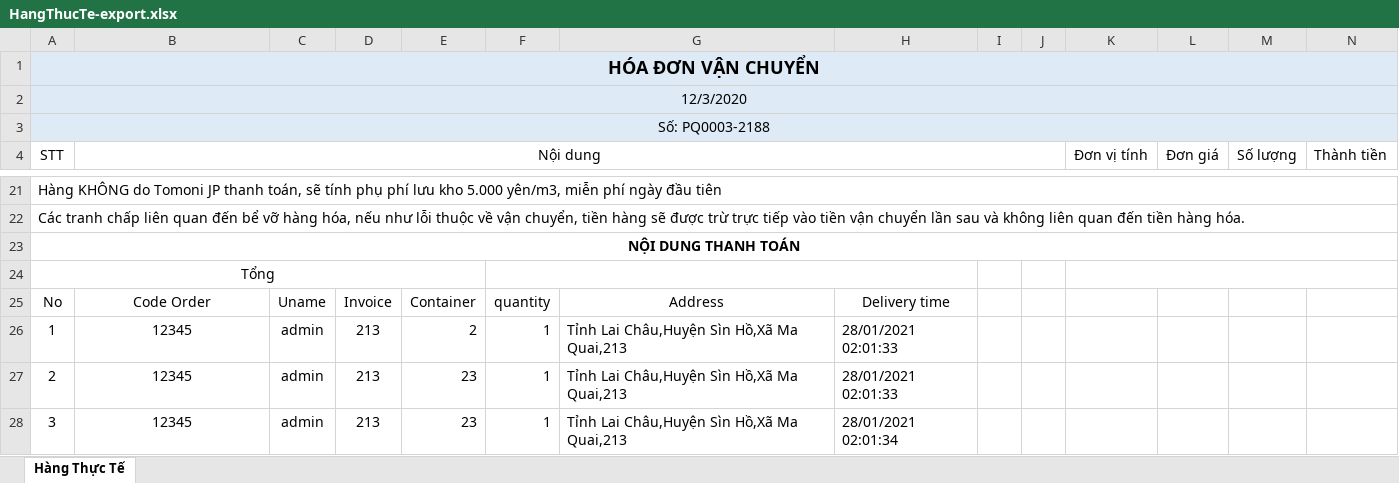
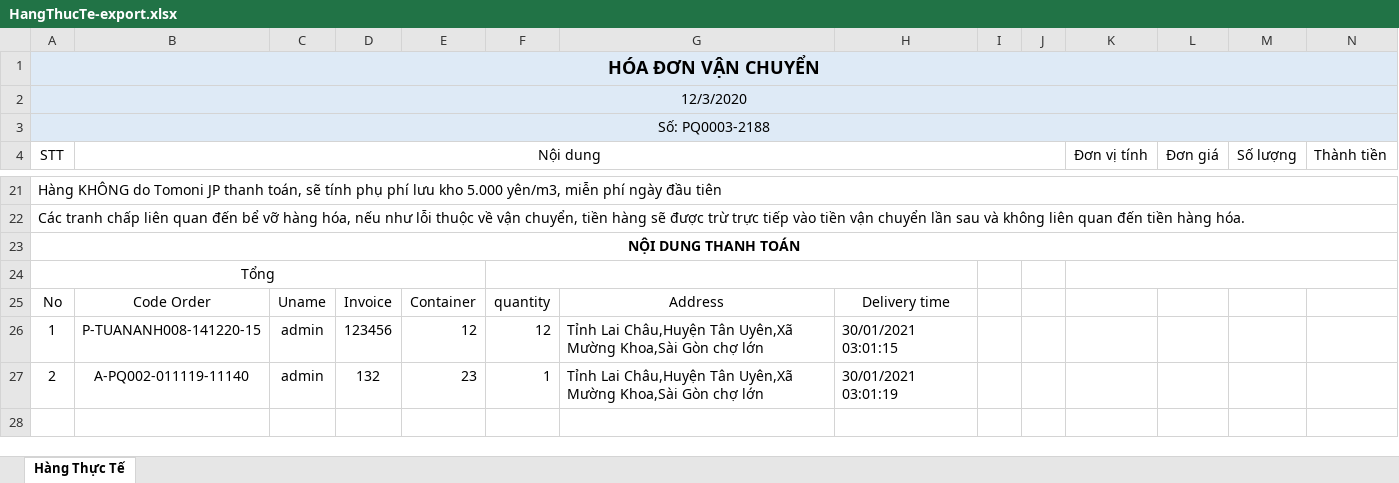
Before and after one commit to TrungThinhIT/Tomoni-14-12-2020, an Excel workbook: public/excels/exports/HangThucTe-export.xlsx, sheet Hàng Thực Tế, drawn as a sheet; only a part is shown, gaps mark what is left out; values as stored, in another font and other column widths than the file's, no borders; the diff names each change by its address in the sheet, - before the commit and + after, or states it on an @@ line.

Commit message:
search export address

```diff
--- a/public/excels/exports/HangThucTe-export.xlsx (sheet Hàng Thực Tế)
+++ b/public/excels/exports/HangThucTe-export.xlsx (sheet Hàng Thực Tế)
-B26 (Nội dung): 12345
+B26 (Nội dung): P-TUANANH008-141220-15
-D26: 213
+D26: 123456
-E26: 2
+E26: 12
-F26: 1
+F26: 12
-G26:G27: …Lai Châu,Huyện Sìn Hồ,Xã Ma Quai,213
+G26:G27: …Lai Châu,Huyện Tân Uyên,Xã Mường Khoa,Sài Gòn chợ lớn
-H26: 28/01/2021 02:01:33
+H26: 30/01/2021 03:01:15
-B27 (Nội dung): 12345
+B27 (Nội dung): A-PQ002-011119-11140
-D27: 213
+D27: 132
-H27: 28/01/2021 02:01:33
+H27: 30/01/2021 03:01:19
-row 28: 3 | 12345 | admin | 213 | 23 | 1 | Tỉnh Lai Châu,Huyện Sìn Hồ,Xã Ma Quai,213 | 28/01/2021 02:01:34
```
Also changed, not shown: public/excels/exports/a123-export.xlsx, 26 other files.
